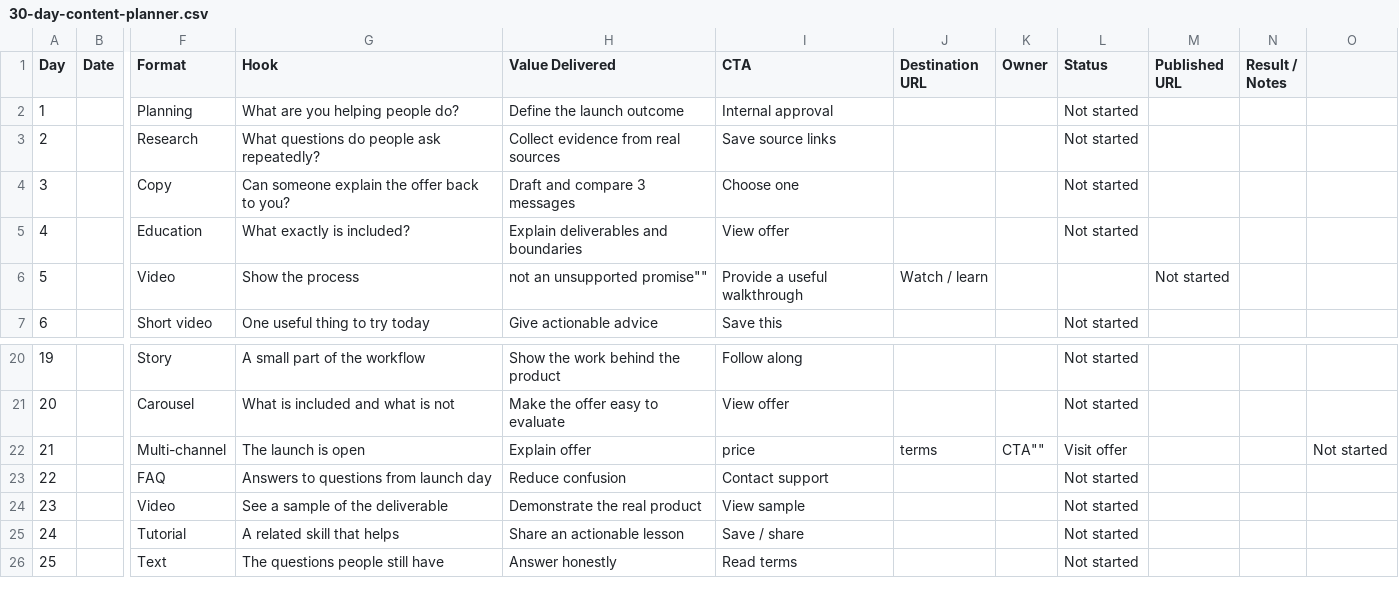
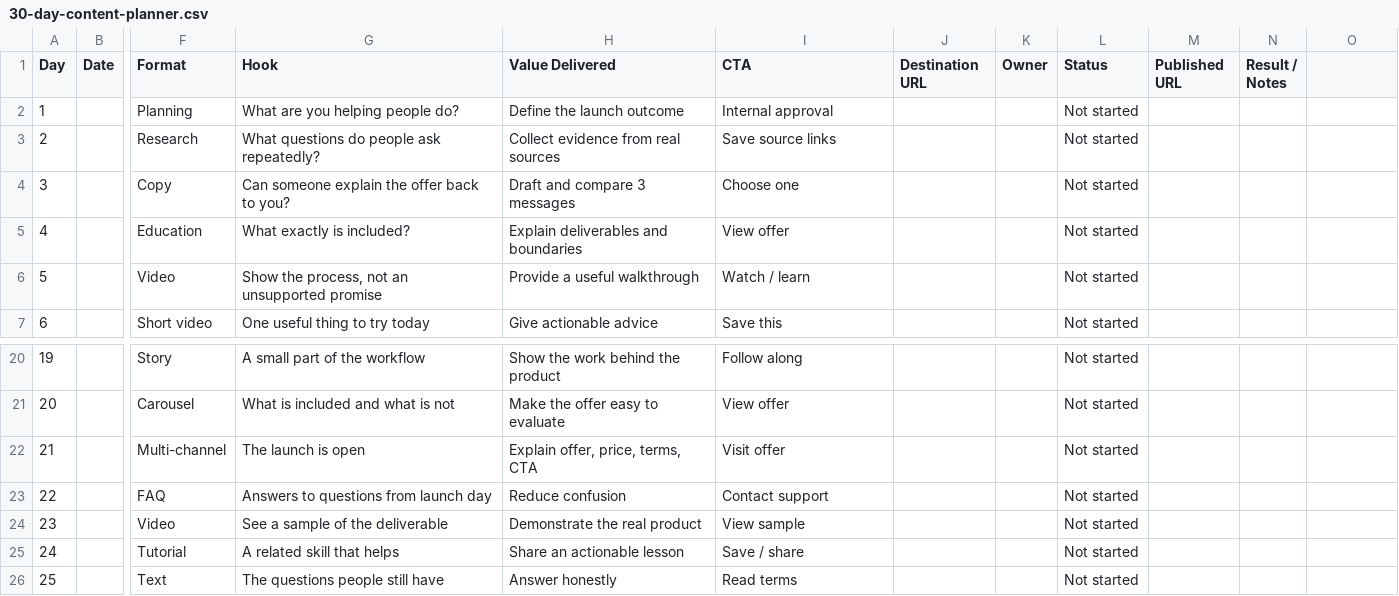
Before and after one commit to LitGnosis/Litix, a CSV file: src/content/digital-products/creator-launch-kit/30-day-content-planner.csv, drawn as a sheet; only a part is shown, gaps mark what is left out; the diff names each change by its address in the sheet, - before the commit and + after, or states it on an @@ line.

Commit message:
Correct quoted CSV fields in Creator Launch Kit planner

```diff
--- a/src/content/digital-products/creator-launch-kit/30-day-content-planner.csv
+++ b/src/content/digital-products/creator-launch-kit/30-day-content-planner.csv
-G6 (Hook): Show the process
+G6 (Hook): Show the process, not an unsupported promise
-H6 (Value Delivered): not an unsupported promise""
+H6 (Value Delivered): Provide a useful walkthrough
-I6 (CTA): Provide a useful walkthrough
+I6 (CTA): Watch / learn
-J6 (Destination URL): Watch / learn
+J6 (Destination URL): (empty)
-L6 (Status): (empty)
+L6 (Status): Not started
-M6 (Published URL): Not started
+M6 (Published URL): (empty)
-H22 (Value Delivered): Explain offer
+H22 (Value Delivered): Explain offer, price, terms, CTA
-I22 (CTA): price
+I22 (CTA): Visit offer
-J22 (Destination URL): terms
+J22 (Destination URL): (empty)
-K22 (Owner): CTA""
+K22 (Owner): (empty)
-L22 (Status): Visit offer
+L22 (Status): Not started
-O22: Not started
+O22: (empty)
```
